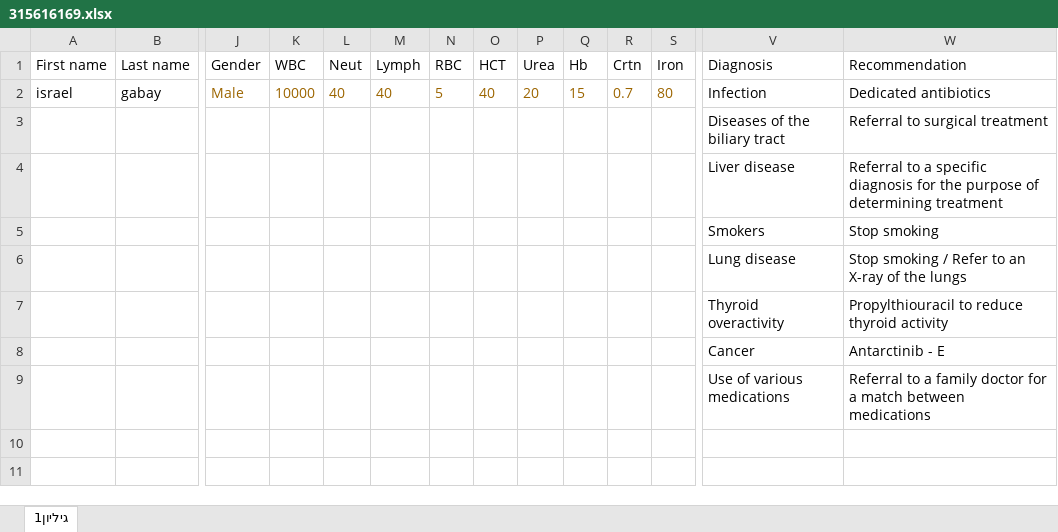
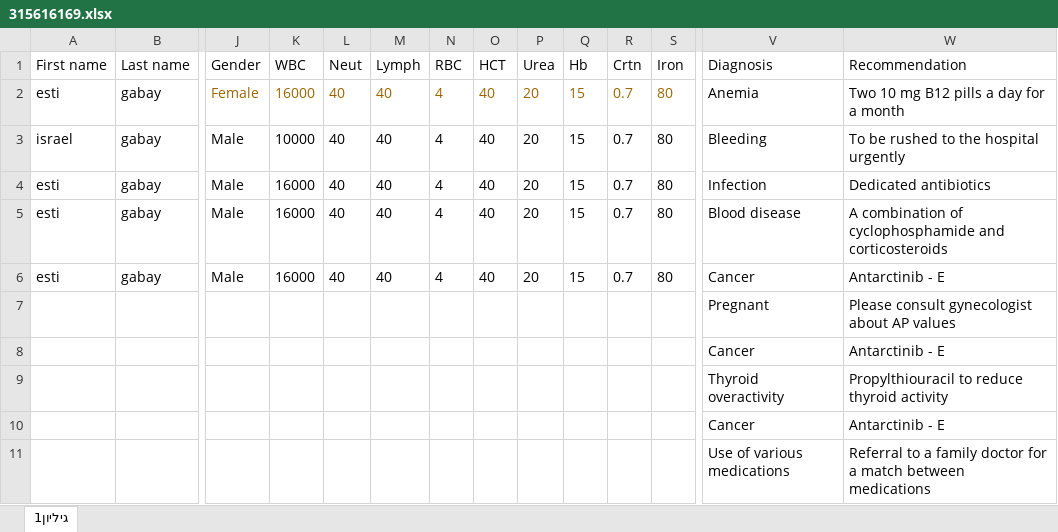
Before and after one commit to yamb1254/QA-project, an Excel workbook: patients/315616169.xlsx, sheet גיליון1, drawn as a sheet; only a part is shown, gaps mark what is left out; values as stored, in another font and other column widths than the file's, no borders; removed rows and columns are numbered as before the commit, all else as after; rows hold the shown columns only; the diff names each change by its address in the sheet, - before the commit and + after, or states it on an @@ line.

```diff
--- a/patients/315616169.xlsx (sheet גיליון1)
+++ b/patients/315616169.xlsx (sheet גיליון1)
+row 2: esti | gabay | Female | 16000 | 40 | 40 | 4 | 40 | 20 | 15 | 0.7 | 80 | Anemia | Two 10 mg B12 pills a day for a month
-J3:S3 text colour: #9C6500
+J3:S3 text colour: black
-N3 (RBC): 5
+N3 (RBC): 4
-V3 (Diagnosis): Infection
+V3 (Diagnosis): Bleeding
-W3 (Recommendation): Dedicated antibiotics
+W3 (Recommendation): To be rushed to the hospital urgently
-row 3:  |  |  |  |  |  |  |  |  |  |  |  | Diseases of the biliary tract | Referral to surgical treatment
-row 4:  |  |  |  |  |  |  |  |  |  |  |  | Liver disease | Referral to a specific diagnosis for the purpose of determining treatment
-row 5:  |  |  |  |  |  |  |  |  |  |  |  | Smokers | Stop smoking
-row 6:  |  |  |  |  |  |  |  |  |  |  |  | Lung disease | Stop smoking / Refer to an X-ray of the lungs
+row 4: esti | gabay | Male | 16000 | 40 | 40 | 4 | 40 | 20 | 15 | 0.7 | 80 | Infection | Dedicated antibiotics
+row 5: esti | gabay | Male | 16000 | 40 | 40 | 4 | 40 | 20 | 15 | 0.7 | 80 | Blood disease | A combination of cyclophosphamide and corticosteroids
+row 6: esti | gabay | Male | 16000 | 40 | 40 | 4 | 40 | 20 | 15 | 0.7 | 80 | Cancer | Antarctinib - E
+row 7:  |  |  |  |  |  |  |  |  |  |  |  | Pregnant | Please consult gynecologist about AP values
+row 8:  |  |  |  |  |  |  |  |  |  |  |  | Cancer | Antarctinib - E
```
Also changed, not shown: LoginInfo.xlsx, patients/208383893.xlsx, 15 other files.
